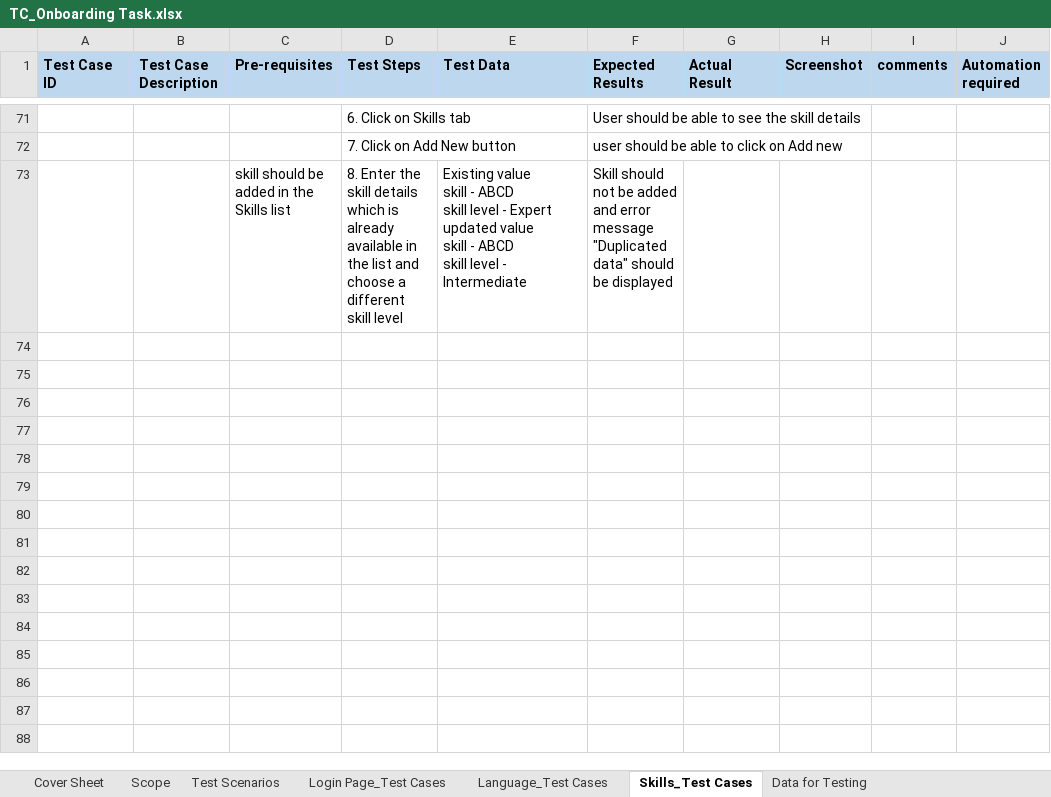
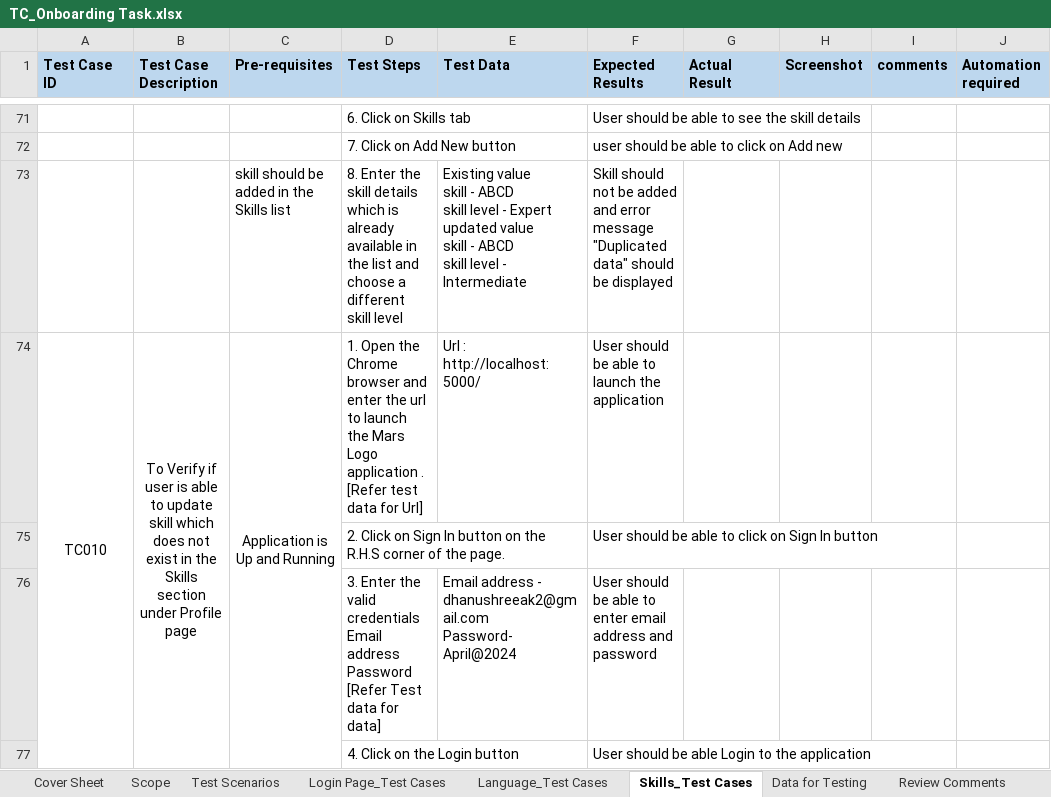
Before and after one commit to DhanushreeAK/qa-mars-repo, an Excel workbook: qa-mars-onboading-manual-tc/TC_Onboarding Task.xlsx, sheet Skills_Test Cases, drawn as a sheet; only a part is shown, gaps mark what is left out; values as stored, in another font and other column widths than the file's, no borders; ↵ is a line break in a cell; the diff covers the shown part only; the diff names each change by its address in the sheet, - before the commit and + after, or states it on an @@ line.

Commit message:
US-1-updated tc review comments

```diff
--- a/qa-mars-onboading-manual-tc/TC_Onboarding Task.xlsx (sheet Skills_Test Cases)
+++ b/qa-mars-onboading-manual-tc/TC_Onboarding Task.xlsx (sheet Skills_Test Cases)
+sheet tab: Review Comments
+row 74: TC010 | To Verify if user is able to update skill which does not exist in the Skills section under Profile page | Application is Up and Running | 1. Open the Chrome browser and enter the url to launch the Mars Logo application . ↵ [Refer test data for Url] | Url : http://localhost:5000/ | User should be able to launch the application
+row 75:  |  |  | 2. Click on Sign In button on the R.H.S corner of the page. |  | User should be able to click on Sign In button
+row 76:  |  |  | 3. Enter the valid credentials ↵ Email address ↵ Password ↵ [Refer Test data for data] | Email address - dhanushreeak2@gmail.com ↵ Password- April@2024 | User should be able to enter email address and password
+row 77:  |  |  | 4. Click on the Login button |  | User should be able Login to the application
```
Also changed, not shown: 3 added rows and 10 edited cells elsewhere in this sheet, sheet Language_Test Cases, sheet Login Page_Test Cases.
